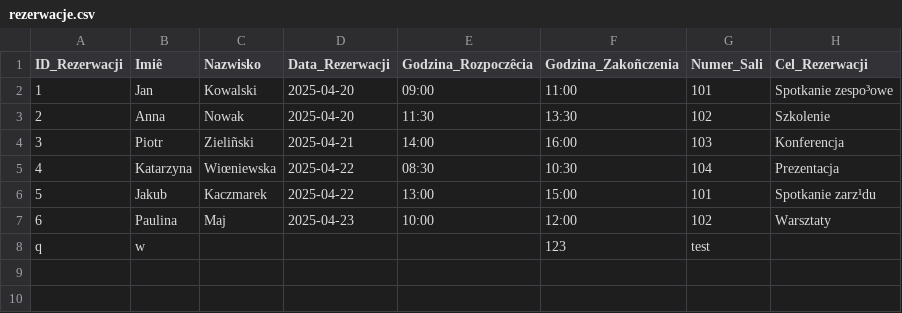
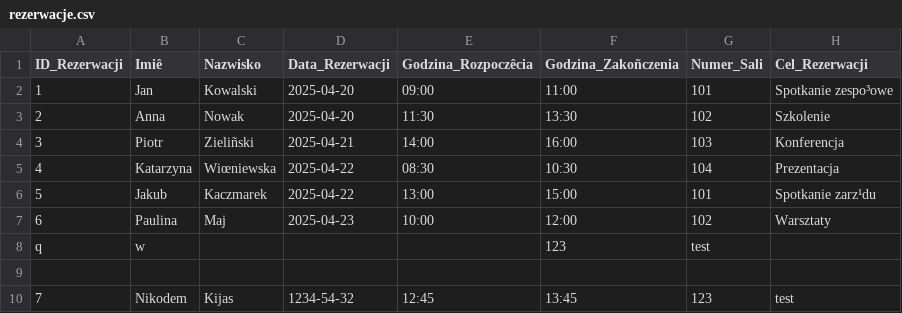
Before and after one commit to 10Nikus/Zarz-dzanie-rezerwacjami-sal, a CSV file: Rezerwacja sal/rezerwacje.csv, drawn as a sheet; the diff names each change by its address in the sheet, - before the commit and + after, or states it on an @@ line.

Commit message:
Dodano funkcję usuwania rezerwacji i poprawki tekstowe
Wprowadzono nową funkcję `remove_from_file`, która umożliwia usuwanie rezerwacji i wywołuje menu po wykonaniu akcji. Zaktualizowano komunikaty o błędach w funkcjach `open_file` i `write_file`, aby poprawnie wyświetlały polskie znaki diakrytyczne. Dodatkowo poprawiono komunikaty w funkcji `write_file` oraz sformatowanie wywołania `scanf_s` w funkcji `menu`. Na koniec dodano nowy wpis rezerwacji dla Nikodema Kijasa w pliku `rezerwacje.csv`.

```diff
--- a/Rezerwacja sal/rezerwacje.csv
+++ b/Rezerwacja sal/rezerwacje.csv
+row 9: (empty)
+row 10: 7 | Nikodem | Kijas | 1234-54-32 | 12:45 | 13:45 | 123 | test
```
Also changed, not shown: 1 other file.
